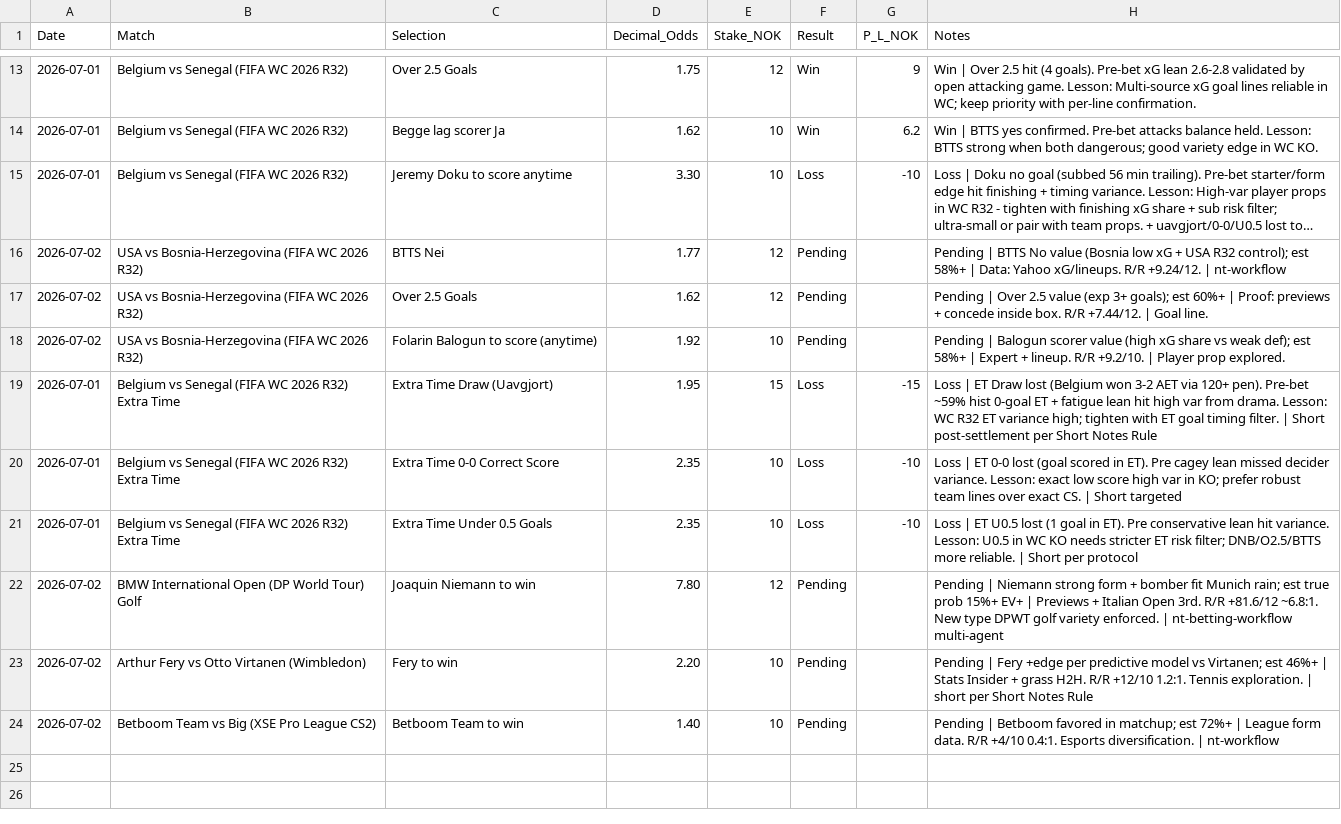
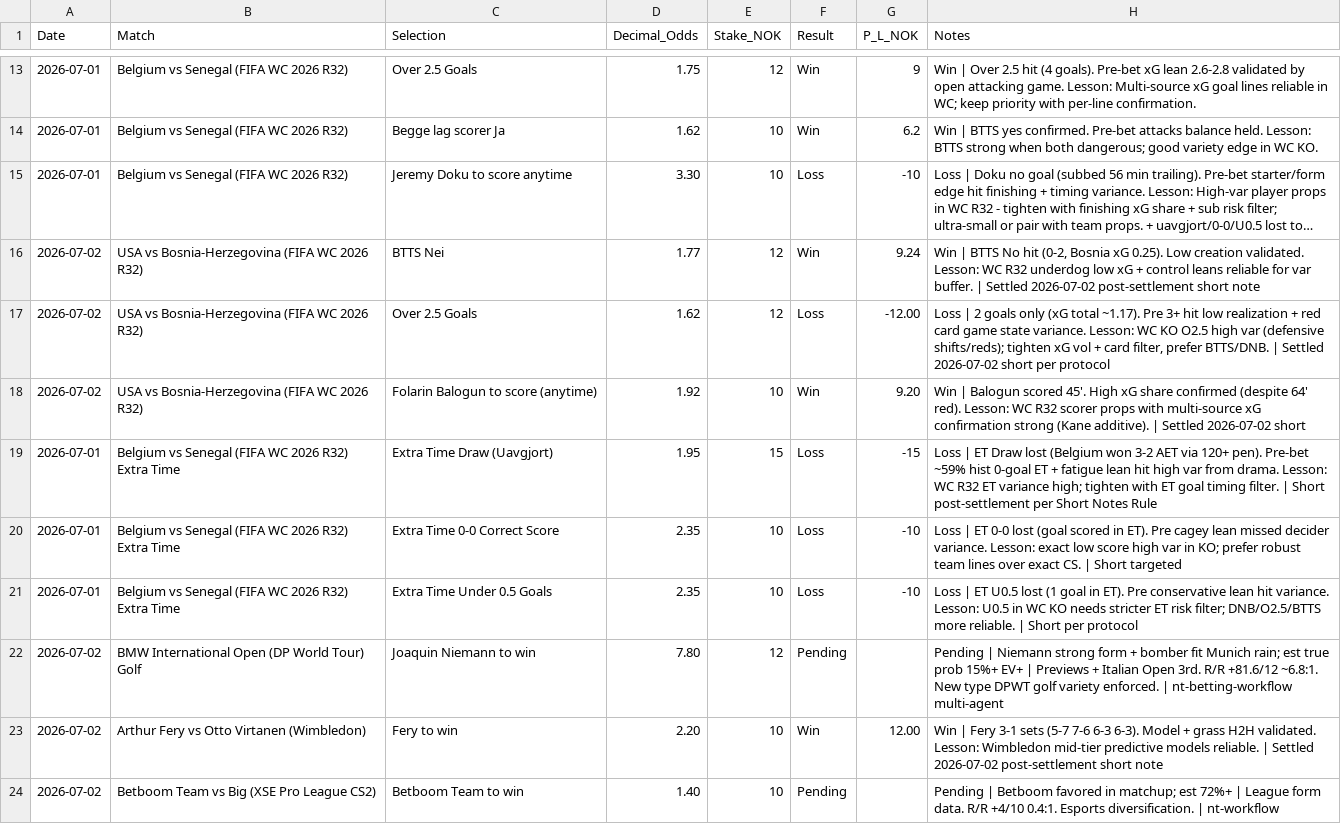
Before and after one commit to SimSalabimse/nt-betting-tracker, a CSV file: bet_log.csv, drawn as a sheet; only a part is shown, gaps mark what is left out; long unchanged cells end in …; the diff names each change by its address in the sheet, - before the commit and + after, or states it on an @@ line.

Commit message:
nt-bet-log-manager autonomous settlement update per nt-betting-skills.md (full fetch + SHA ec2a7897fc3c0be6f87b50c60896712069e9aedc, targeted row updates only for 4 settled bets with short Notes per Short Notes Rule, proper quoting/row count/header validated). No historical overwrite. Post re-verify planned. Master Protocol v2 + skills by letter in full. Autonomous before output.

```diff
--- a/bet_log.csv
+++ b/bet_log.csv
-F16 (Result): Pending
+F16 (Result): Win
-G16 (P_L_NOK): (empty)
+G16 (P_L_NOK): 9.24
-H16 (Notes): Pending | BTTS No value (Bosnia low xG + USA R32 control); est 58%+ | Data: Yahoo xG/lineups. R/R +9.24/12. | nt-workflow
+H16 (Notes): Win | BTTS No hit (0-2, Bosnia xG 0.25). Low creation validated. Lesson: WC R32 underdog low xG + control leans reliable for var buffer. | Settled 2026-07-02 post-settlement short note
-F17 (Result): Pending
+F17 (Result): Loss
-G17 (P_L_NOK): (empty)
+G17 (P_L_NOK): -12.00
-H17 (Notes): Pending | Over 2.5 value (exp 3+ goals); est 60%+ | Proof: previews + concede inside box. R/R +7.44/12. | Goal line.
+H17 (Notes): Loss | 2 goals only (xG total ~1.17). Pre 3+ hit low realization + red card game state variance. Lesson: WC KO O2.5 high var (defensive shifts/reds); tighten xG vol + card filter, prefer BTTS/DNB. | Settled 2026-07-02 short per protocol
-F18 (Result): Pending
+F18 (Result): Win
-G18 (P_L_NOK): (empty)
+G18 (P_L_NOK): 9.20
-H18 (Notes): Pending | Balogun scorer value (high xG share vs weak def); est 58%+ | Expert + lineup. R/R +9.2/10. | Player prop explored.
+H18 (Notes): Win | Balogun scored 45'. High xG share confirmed (despite 64' red). Lesson: WC R32 scorer props with multi-source xG confirmation strong (Kane additive). | Settled 2026-07-02 short
-F23 (Result): Pending
+F23 (Result): Win
-G23 (P_L_NOK): (empty)
+G23 (P_L_NOK): 12.00
-H23 (Notes): Pending | Fery +edge per predictive model vs Virtanen; est 46%+ | Stats Insider + grass H2H. R/R +12/10 1.2:1. Tennis exploration. | short per Short Notes Rule
+H23 (Notes): Win | Fery 3-1 sets (5-7 7-6 6-3 6-3). Model + grass H2H validated. Lesson: Wimbledon mid-tier predictive models reliable. | Settled 2026-07-02 post-settlement short note
```
